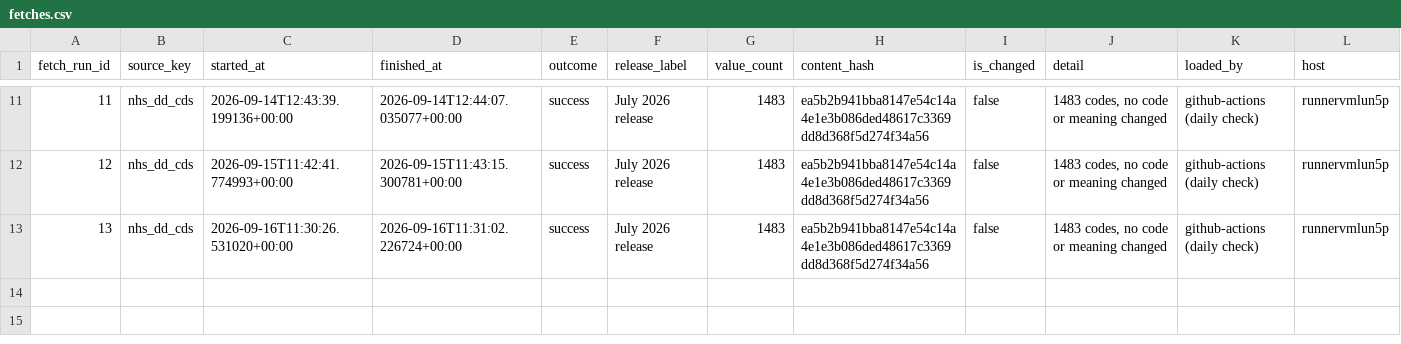
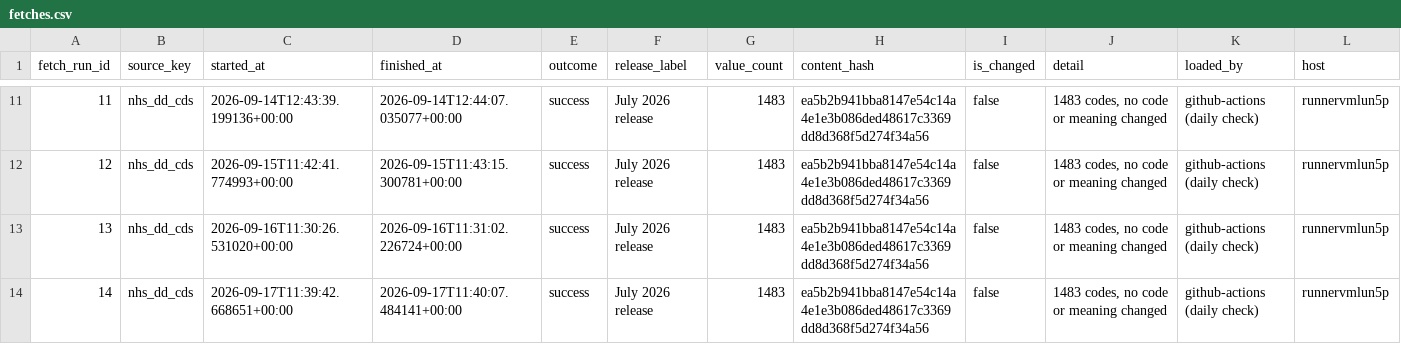
Before and after one commit to eamazon/ukhrd, a CSV file: data/fetches.csv, drawn as a sheet; only a part is shown, gaps mark what is left out.

```diff
--- a/data/fetches.csv
+++ b/data/fetches.csv
@@ -13 +13,2 @@ fetch_run_id,source_key,started_at,finished_at,outcome,release_label,value_count
 13,nhs_dd_cds,2026-09-16T11:30:26.531020+00:00,2026-09-16T11:31:02.226724+00:00,success,July 2026 release,1483,ea5b2b941bba8147e54c14a4e1e3b086ded48617c3369dd8d368f5d274f34a56,false,"1483 codes, no code or meaning changed",github-actions (daily check),runnervmlun5p
+14,nhs_dd_cds,2026-09-17T11:39:42.668651+00:00,2026-09-17T11:40:07.484141+00:00,success,July 2026 release,1483,ea5b2b941bba8147e54c14a4e1e3b086ded48617c3369dd8d368f5d274f34a56,false,"1483 codes, no code or meaning changed",github-actions (daily check),runnervmlun5p
```
